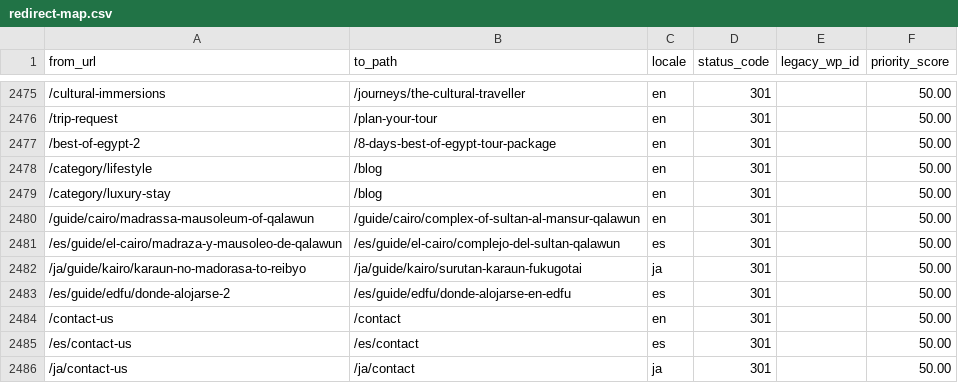
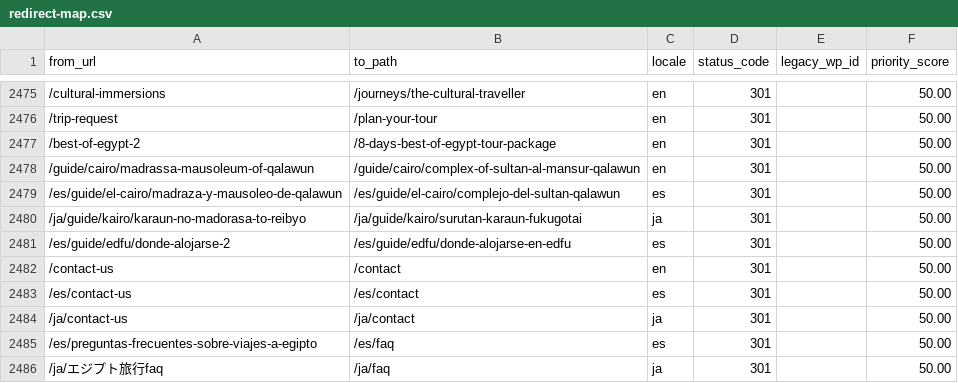
Before and after one commit to desertcanvasart-dotcom/travel2egypt-next, a CSV file: migration/redirect-map.csv, drawn as a sheet; only a part is shown, gaps mark what is left out; the shorter side is filled out with more unchanged rows; the diff names each change by its address in the sheet, - before the commit and + after, or states it on an @@ line.

```diff
--- a/migration/redirect-map.csv
+++ b/migration/redirect-map.csv
-row 2478: /category/lifestyle | /blog | en | 301 |  | 50.00
-row 2479: /category/luxury-stay | /blog | en | 301 |  | 50.00
```
Also changed, not shown: 3 other files.
